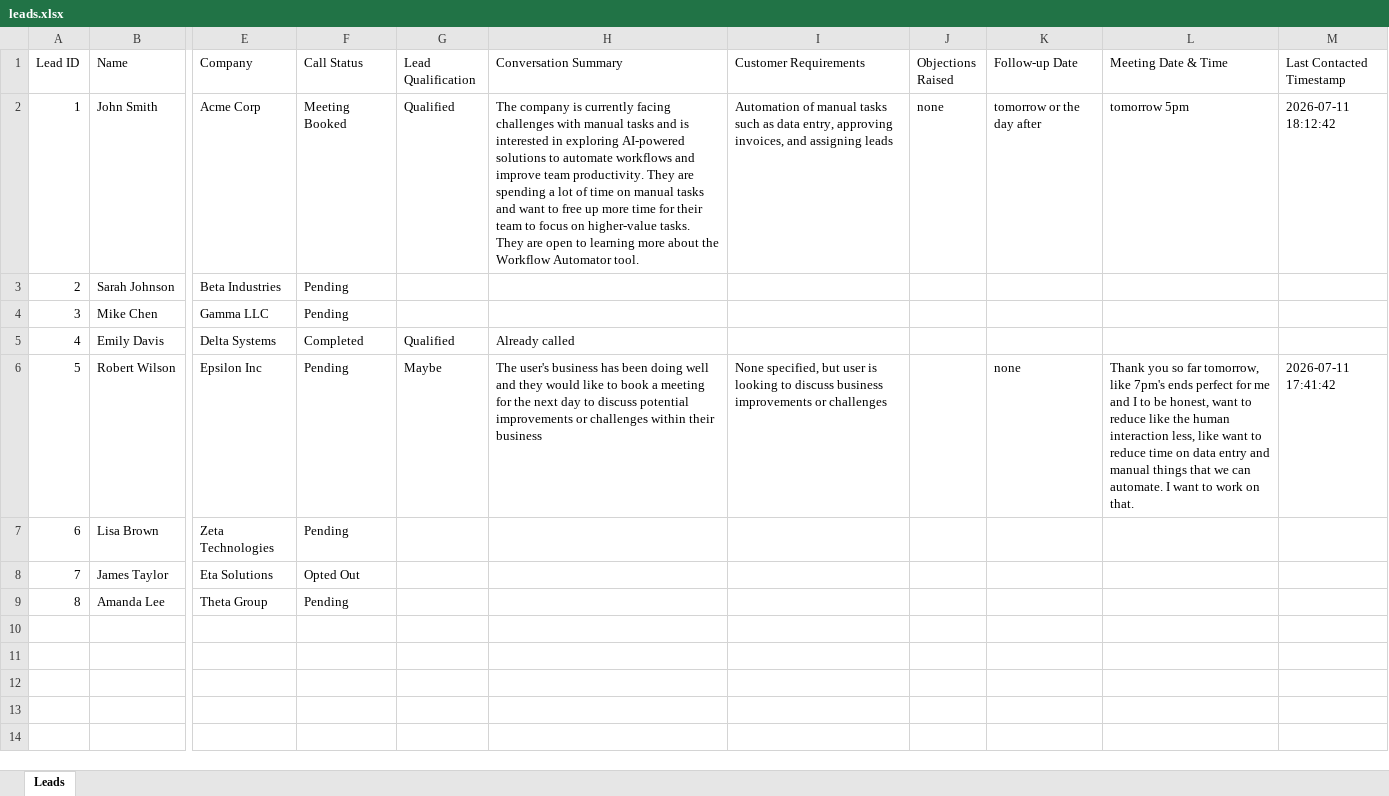
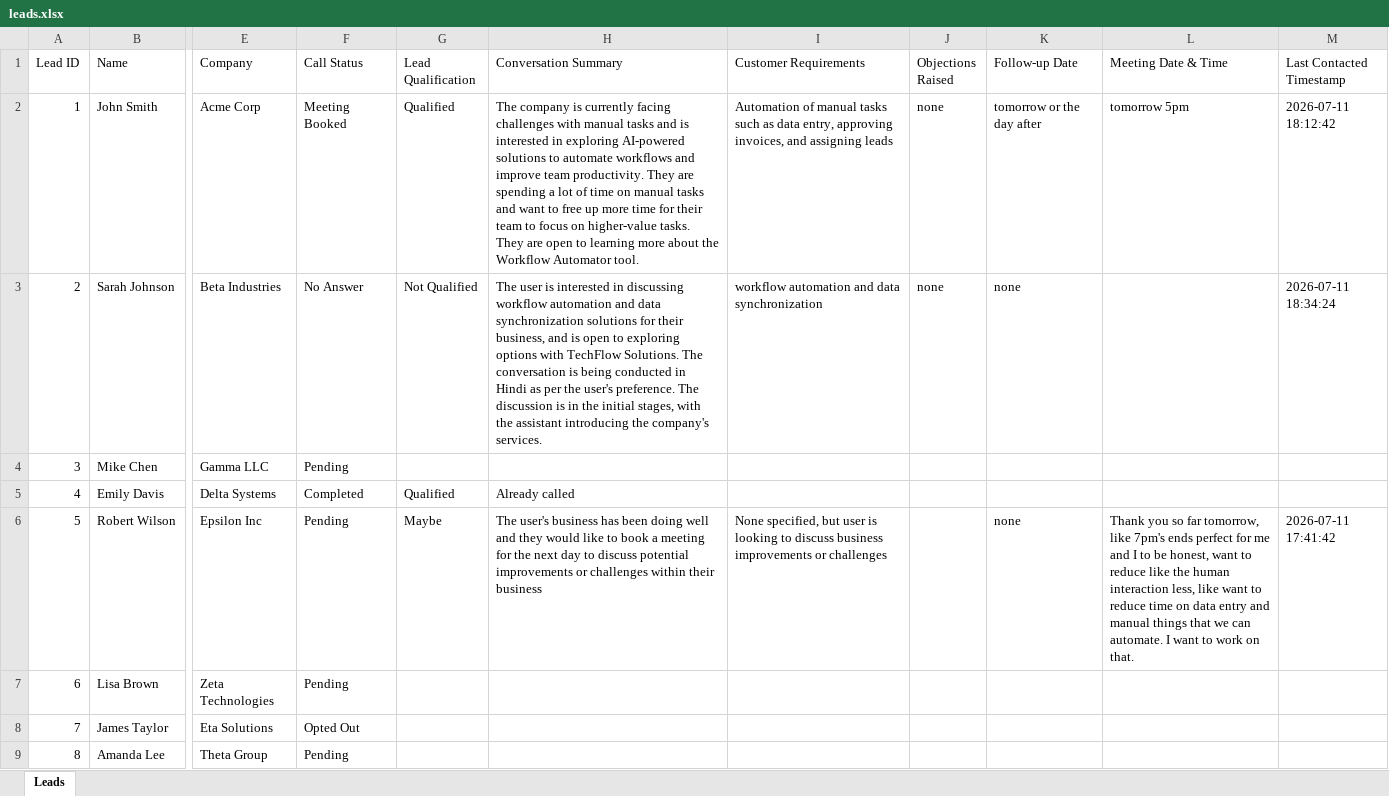
Before and after one commit to vanshx999/sales-voice-agent, an Excel workbook: data/leads.xlsx, sheet Leads, drawn as a sheet; only a part is shown, gaps mark what is left out; values as stored, in another font and other column widths than the file's, no borders; the diff names each change by its address in the sheet, - before the commit and + after, or states it on an @@ line.

```diff
--- a/data/leads.xlsx (sheet Leads)
+++ b/data/leads.xlsx (sheet Leads)
-F3 (Call Status): Pending
+F3 (Call Status): No Answer
-G3 (Lead Qualification): (empty)
+G3 (Lead Qualification): Not Qualified
-H3 (Conversation Summary): (empty)
+H3 (Conversation Summary): The user is interested in discussing workflow automation and data synchronization solutions for their business, and is open to exploring options with TechFlow Solutions. The conversation is being conducted in Hindi as per the user's preference. The discussion is in the initial stages, with the assistant introducing the company's services.
-I3 (Customer Requirements): (empty)
+I3 (Customer Requirements): workflow automation and data synchronization
-J3 (Objections Raised): (empty)
+J3 (Objections Raised): none
-K3 (Follow-up Date): (empty)
+K3 (Follow-up Date): none
-M3 (Last Contacted Timestamp): (empty)
+M3 (Last Contacted Timestamp): 2026-07-11 18:34:24
```
Also changed, not shown: 1 other file.
